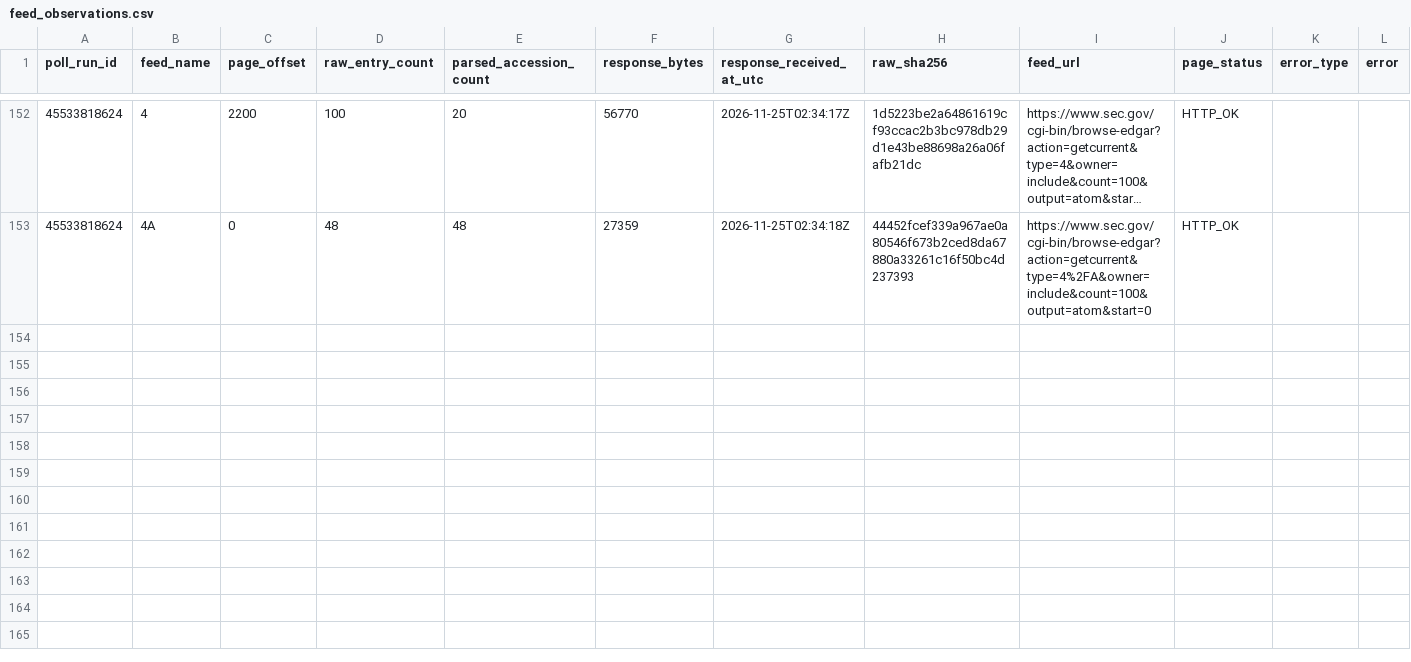
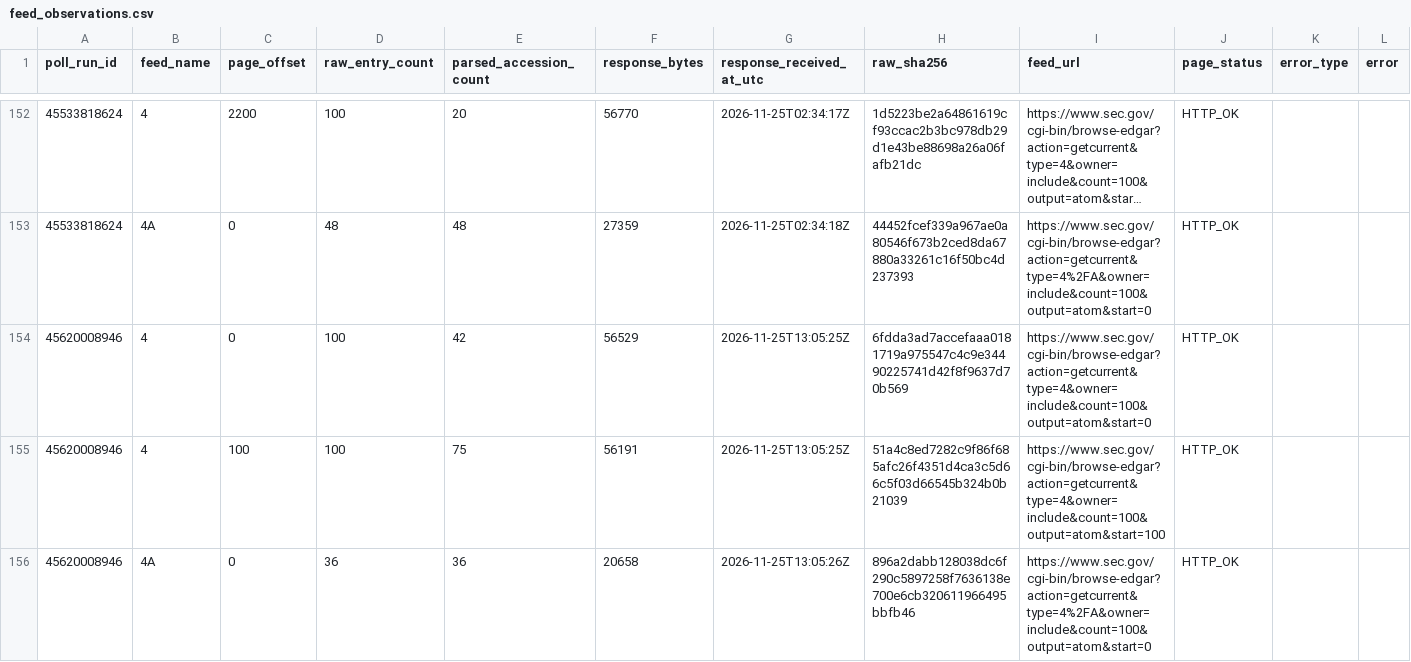
Before and after one commit to jafelix81/NuevaEstrategia, a CSV file: research/data/sec_form4_first_seen/feed_observations.csv, drawn as a sheet; only a part is shown, gaps mark what is left out; long unchanged cells end in ….

```diff
--- a/research/data/sec_form4_first_seen/feed_observations.csv
+++ b/research/data/sec_form4_first_seen/feed_observations.csv
@@ -153 +153,4 @@ poll_run_id,feed_name,page_offset,raw_entry_count,parsed_accession_count,respons
 45533818624,4A,0,48,48,27359,2026-11-25T02:34:18Z,44452fcef339a967ae0a80546f673b2ced8da67880a33261c16f50bc4d237393,https://www.sec.gov/cgi-bin/browse-edgar?action=getcurrent&type=4%2FA&owner=include&count=100&output=atom&start=0,HTTP_OK,,
+45620008946,4,0,100,42,56529,2026-11-25T13:05:25Z,6fdda3ad7accefaaa0181719a975547c4c9e34490225741d42f8f9637d70b569,https://www.sec.gov/cgi-bin/browse-edgar?action=getcurrent&type=4&owner=include&count=100&output=atom&start=0,HTTP_OK,,
+45620008946,4,100,100,75,56191,2026-11-25T13:05:25Z,51a4c8ed7282c9f86f685afc26f4351d4ca3c5d66c5f03d66545b324b0b21039,https://www.sec.gov/cgi-bin/browse-edgar?action=getcurrent&type=4&owner=include&count=100&output=atom&start=100,HTTP_OK,,
+45620008946,4A,0,36,36,20658,2026-11-25T13:05:26Z,896a2dabb128038dc6f290c5897258f7636138e700e6cb320611966495bbfb46,https://www.sec.gov/cgi-bin/browse-edgar?action=getcurrent&type=4%2FA&owner=include&count=100&output=atom&start=0,HTTP_OK,,
```
Also changed, not shown: 5 other files.
